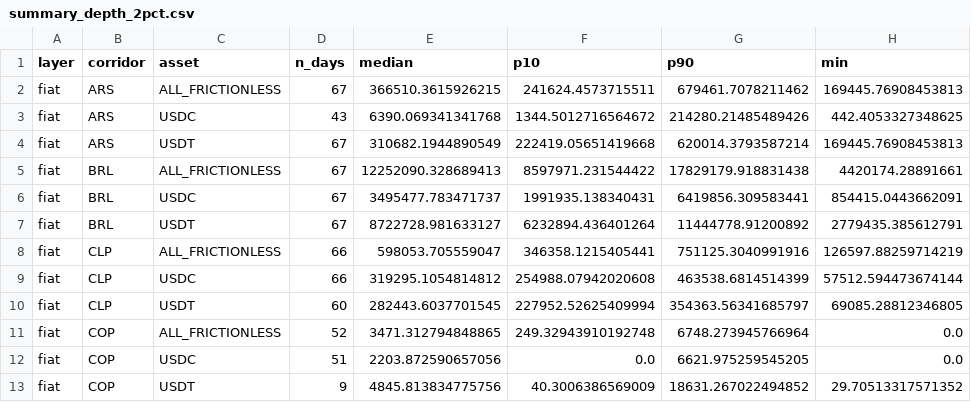
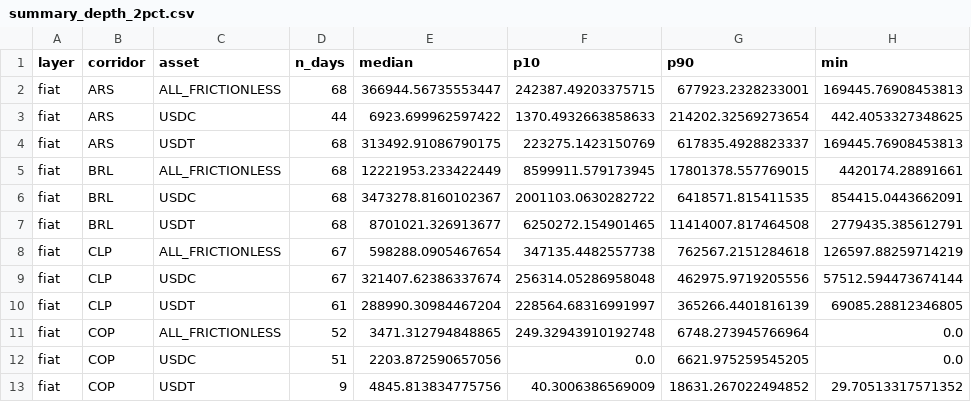
Before and after one commit to weiyeecon/stablecoin-depth-panel, a CSV file: panel/summary_depth_2pct.csv, drawn as a sheet; only a part is shown; the diff covers the shown part only; the diff names each change by its address in the sheet, - before the commit and + after, or states it on an @@ line.

Commit message:
depth snapshot 2026-10-09 [skip ci]

```diff
--- a/panel/summary_depth_2pct.csv
+++ b/panel/summary_depth_2pct.csv
-D2 (n_days): 67
+D2 (n_days): 68
-E2 (median): 366510.3615926215
+E2 (median): 366944.56735553447
-F2 (p10): 241624.4573715511
+F2 (p10): 242387.49203375715
-G2 (p90): 679461.7078211462
+G2 (p90): 677923.2328233001
-D3 (n_days): 43
+D3 (n_days): 44
-E3 (median): 6390.069341341768
+E3 (median): 6923.699962597422
-F3 (p10): 1344.5012716564672
+F3 (p10): 1370.4932663858633
-G3 (p90): 214280.21485489426
+G3 (p90): 214202.32569273654
-D4:D7 (n_days): 67
+D4:D7 (n_days): 68
-E4 (median): 310682.1944890549
+E4 (median): 313492.91086790175
-F4 (p10): 222419.05651419668
+F4 (p10): 223275.1423150769
-G4 (p90): 620014.3793587214
+G4 (p90): 617835.4928823337
-E5 (median): 12252090.328689413
+E5 (median): 12221953.233422449
-F5 (p10): 8597971.231544422
+F5 (p10): 8599911.579173945
-G5 (p90): 17829179.918831438
+G5 (p90): 17801378.557769015
-E6 (median): 3495477.783471737
+E6 (median): 3473278.8160102367
-F6 (p10): 1991935.138340431
+F6 (p10): 2001103.0630282722
-G6 (p90): 6419856.309583441
+G6 (p90): 6418571.815411535
-E7 (median): 8722728.981633127
+E7 (median): 8701021.326913677
-F7 (p10): 6232894.436401264
+F7 (p10): 6250272.154901465
-G7 (p90): 11444778.91200892
+G7 (p90): 11414007.817464508
-D8:D9 (n_days): 66
+D8:D9 (n_days): 67
-E8 (median): 598053.705559047
+E8 (median): 598288.0905467654
-F8 (p10): 346358.1215405441
+F8 (p10): 347135.4482557738
-G8 (p90): 751125.3040991916
+G8 (p90): 762567.2151284618
-E9 (median): 319295.1054814812
+E9 (median): 321407.62386337674
-F9 (p10): 254988.07942020608
+F9 (p10): 256314.05286958048
-G9 (p90): 463538.6814514399
+G9 (p90): 462975.9719205556
-D10 (n_days): 60
+D10 (n_days): 61
-E10 (median): 282443.6037701545
+E10 (median): 288990.30984467204
-F10 (p10): 227952.52625409994
+F10 (p10): 228564.68316991997
-G10 (p90): 354363.56341685797
+G10 (p90): 365266.4401816139
```
Also changed, not shown: 163 edited cells elsewhere in this file, 7 other files.
